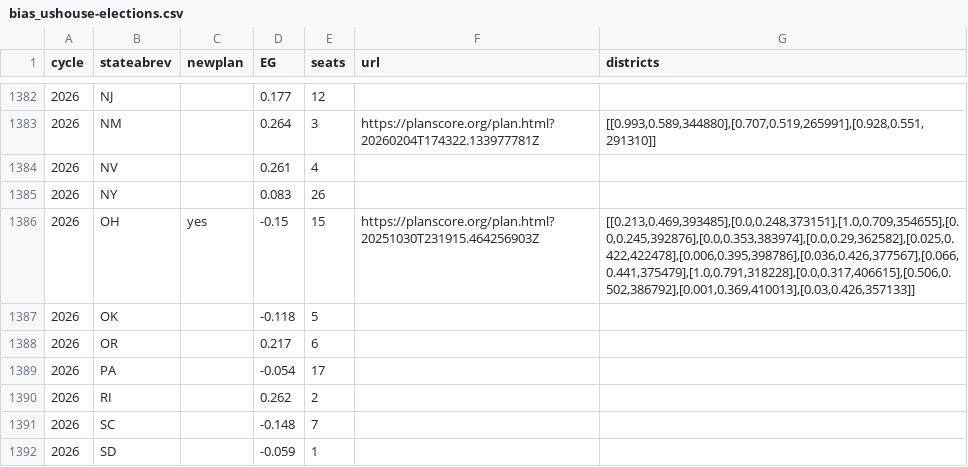
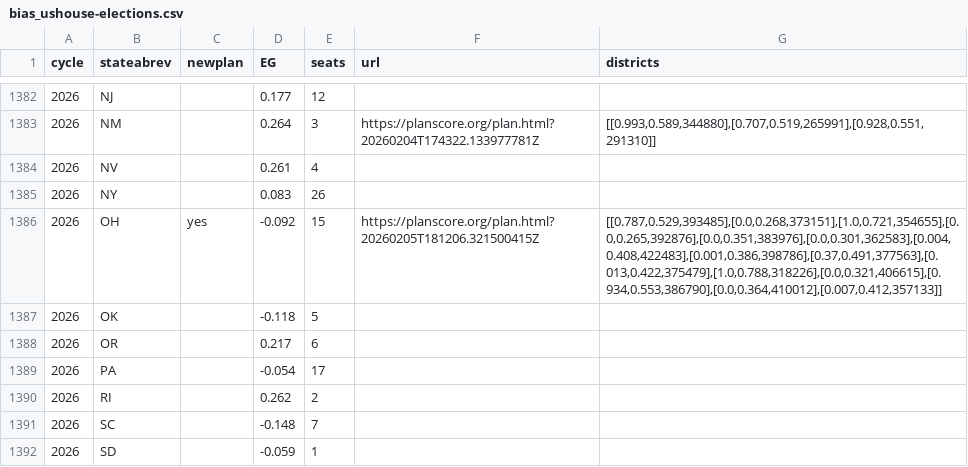
Before and after one commit to PlanScore/FrontPage, a CSV file: WEBSITE_OUTPUT/data/bias_ushouse-elections.csv, drawn as a sheet; only a part is shown, gaps mark what is left out.

Commit message:
Updated Ohio incumbents

```diff
--- a/WEBSITE_OUTPUT/data/bias_ushouse-elections.csv
+++ b/WEBSITE_OUTPUT/data/bias_ushouse-elections.csv
@@ -1385,3 +1385,3 @@ cycle,stateabrev,newplan,EG,seats,url,districts
 2026,NY,,0.083,26,,
-2026,OH,yes,-0.15,15,https://planscore.org/plan.html?20251030T231915.464256903Z,"[[0.213,0.469,393485],[0.0,0.248,373151],[1.0,0.709,354655],[0.0,0.245,392876],[0.0,0.353,383974],[0.0,0.29,362582],[0.025,0.422,422478],[0.006,0.395,398786],[0.036,0.426,377567],[0.066,0.441,375479],[1.0,0.791,318228],[0.0,0.317,406615],[0.506,0.502,386792],[0.001,0.369,410013],[0.03,0.426,357133]]"
+2026,OH,yes,-0.092,15,https://planscore.org/plan.html?20260205T181206.321500415Z,"[[0.787,0.529,393485],[0.0,0.268,373151],[1.0,0.721,354655],[0.0,0.265,392876],[0.0,0.351,383976],[0.0,0.301,362583],[0.004,0.408,422483],[0.001,0.386,398786],[0.37,0.491,377563],[0.013,0.422,375479],[1.0,0.788,318226],[0.0,0.321,406615],[0.934,0.553,386790],[0.0,0.364,410012],[0.007,0.412,357133]]"
 2026,OK,,-0.118,5,,
```
